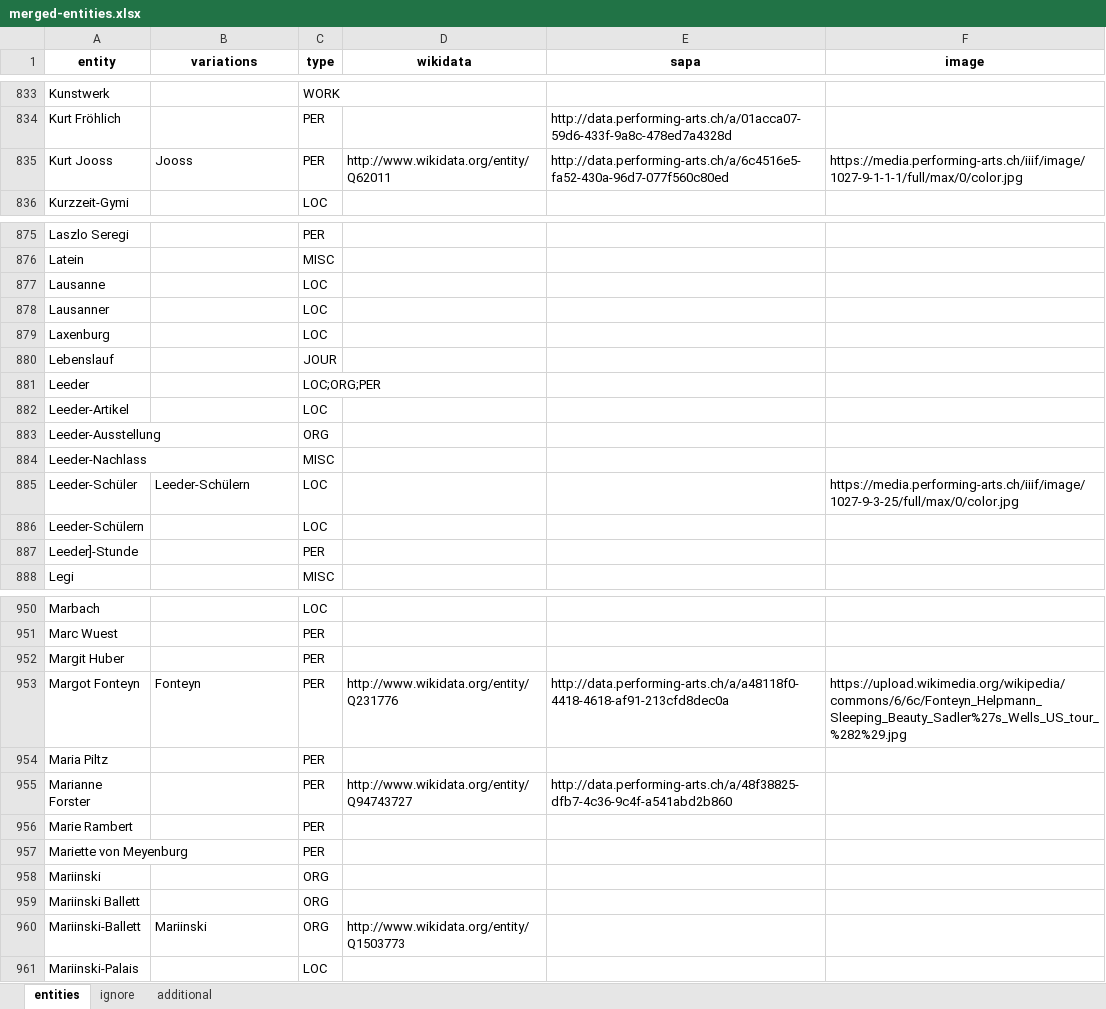
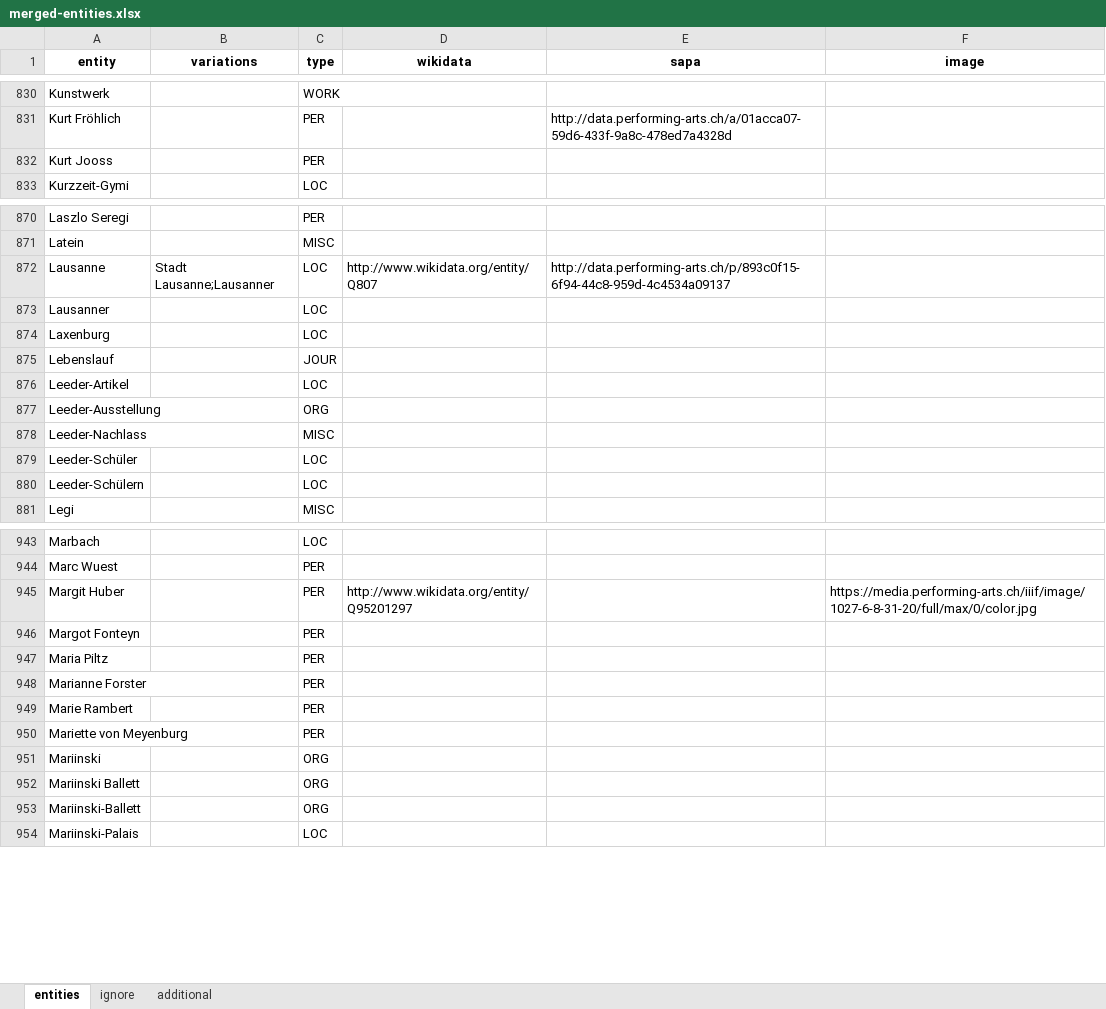
Before and after one commit to sapa/pellaton-experience-data, an Excel workbook: data/merged-entities.xlsx, sheet entities, drawn as a sheet; only a part is shown, gaps mark what is left out; values as stored, in another font and other column widths than the file's, no borders; removed rows and columns are numbered as before the commit, all else as after; the diff covers the shown part only; the diff names each change by its address in the sheet, - before the commit and + after, or states it on an @@ line.

```diff
--- a/data/merged-entities.xlsx (sheet entities)
+++ b/data/merged-entities.xlsx (sheet entities)
-B832 (variations): Jooss
+B832 (variations): (empty)
-D832 (wikidata): http://www.wikidata.org/entity/Q62011
+D832 (wikidata): (empty)
-E832 (sapa): http://data.performing-arts.ch/a/6c4516e5-fa52-430a-96d7-077f560c80ed
+E832 (sapa): (empty)
-F832 (image): https://media.performing-arts.ch/iiif/image/1027-9-1-1-1/full/max/0/color.jpg
+F832 (image): (empty)
-B872 (variations): (empty)
+B872 (variations): Stadt Lausanne;Lausanner
-D872 (wikidata): (empty)
+D872 (wikidata): http://www.wikidata.org/entity/Q807
-E872 (sapa): (empty)
+E872 (sapa): http://data.performing-arts.ch/p/893c0f15-6f94-44c8-959d-4c4534a09137
-row 881: Leeder |  | LOC;ORG;PER
-B879 (variations): Leeder-Schülern
+B879 (variations): (empty)
-F879 (image): https://media.performing-arts.ch/iiif/image/1027-9-3-25/full/max/0/color.jpg
+F879 (image): (empty)
-row 887: Leeder]-Stunde |  | PER
-D945 (wikidata): (empty)
+D945 (wikidata): http://www.wikidata.org/entity/Q95201297
-F945 (image): (empty)
+F945 (image): https://media.performing-arts.ch/iiif/image/1027-6-8-31-20/full/max/0/color.jpg
-B946 (variations): Fonteyn
+B946 (variations): (empty)
-D946 (wikidata): http://www.wikidata.org/entity/Q231776
+D946 (wikidata): (empty)
-E946 (sapa): http://data.performing-arts.ch/a/a48118f0-4418-4618-af91-213cfd8dec0a
+E946 (sapa): (empty)
-F946 (image): https://upload.wikimedia.org/wikipedia/commons/6/6c/Fonteyn_Helpmann_Sleeping_Beauty_Sadler%27s_Wells_US_tour_%282%29.jpg
+F946 (image): (empty)
-D948 (wikidata): http://www.wikidata.org/entity/Q94743727
+D948 (wikidata): (empty)
-E948 (sapa): http://data.performing-arts.ch/a/48f38825-dfb7-4c36-9c4f-a541abd2b860
+E948 (sapa): (empty)
-B953 (variations): Mariinski
+B953 (variations): (empty)
-D953 (wikidata): http://www.wikidata.org/entity/Q1503773
+D953 (wikidata): (empty)
```
Also changed, not shown: 5 removed rows and 115 edited cells elsewhere in this sheet, sheet additional, sheet ignore, data/edited-entities.xlsx, data/extracted-entities.xlsx, 3 other files.
